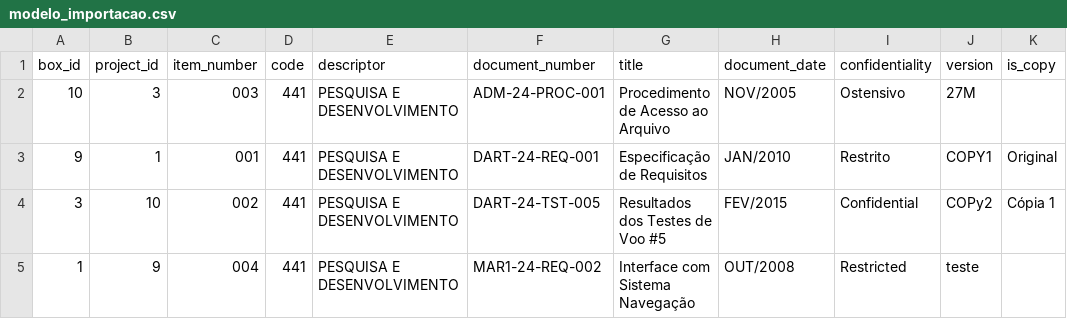
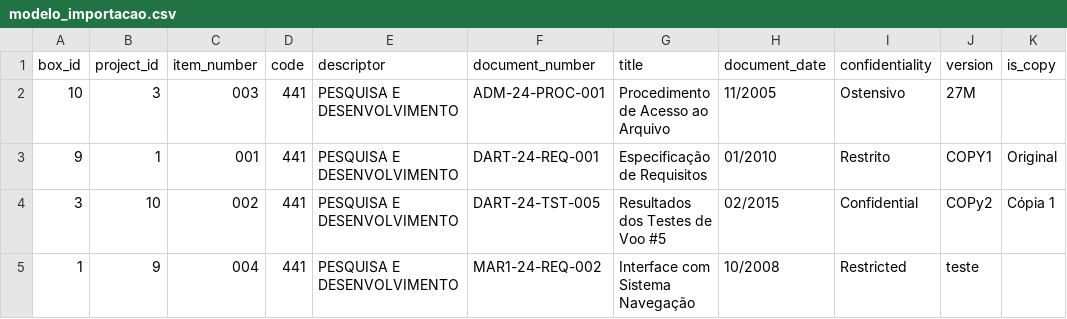
Before and after one commit to nandinhos/spadaer, a CSV file: public/files/modelo_importacao.csv, drawn as a sheet.

```diff
--- a/public/files/modelo_importacao.csv
+++ b/public/files/modelo_importacao.csv
@@ -1,5 +1,5 @@
 box_id,project_id,item_number,code,descriptor,document_number,title,document_date,confidentiality,version,is_copy
-10,3,003,441,"PESQUISA E DESENVOLVIMENTO","ADM-24-PROC-001","Procedimento de Acesso ao Arquivo",NOV/2005,Ostensivo,"27M",
-9,1,001,441,"PESQUISA E DESENVOLVIMENTO","DART-24-REQ-001","Especificação de Requisitos",JAN/2010,Restrito,"COPY1","Original"
-3,10,002,441,"PESQUISA E DESENVOLVIMENTO","DART-24-TST-005","Resultados dos Testes de Voo #5",FEV/2015,Confidential,"COPy2","Cópia 1"
-1,9,004,441,"PESQUISA E DESENVOLVIMENTO","MAR1-24-REQ-002","Interface com Sistema Navegação",OUT/2008,Restricted,"teste",
+10,3,003,441,"PESQUISA E DESENVOLVIMENTO","ADM-24-PROC-001","Procedimento de Acesso ao Arquivo",11/2005,Ostensivo,"27M",
+9,1,001,441,"PESQUISA E DESENVOLVIMENTO","DART-24-REQ-001","Especificação de Requisitos",01/2010,Restrito,"COPY1","Original"
+3,10,002,441,"PESQUISA E DESENVOLVIMENTO","DART-24-TST-005","Resultados dos Testes de Voo #5",02/2015,Confidential,"COPy2","Cópia 1"
+1,9,004,441,"PESQUISA E DESENVOLVIMENTO","MAR1-24-REQ-002","Interface com Sistema Navegação",10/2008,Restricted,"teste",
```
Also changed, not shown: public/files/modelo_importacao_docs_caixa.csv, 8 other files.
